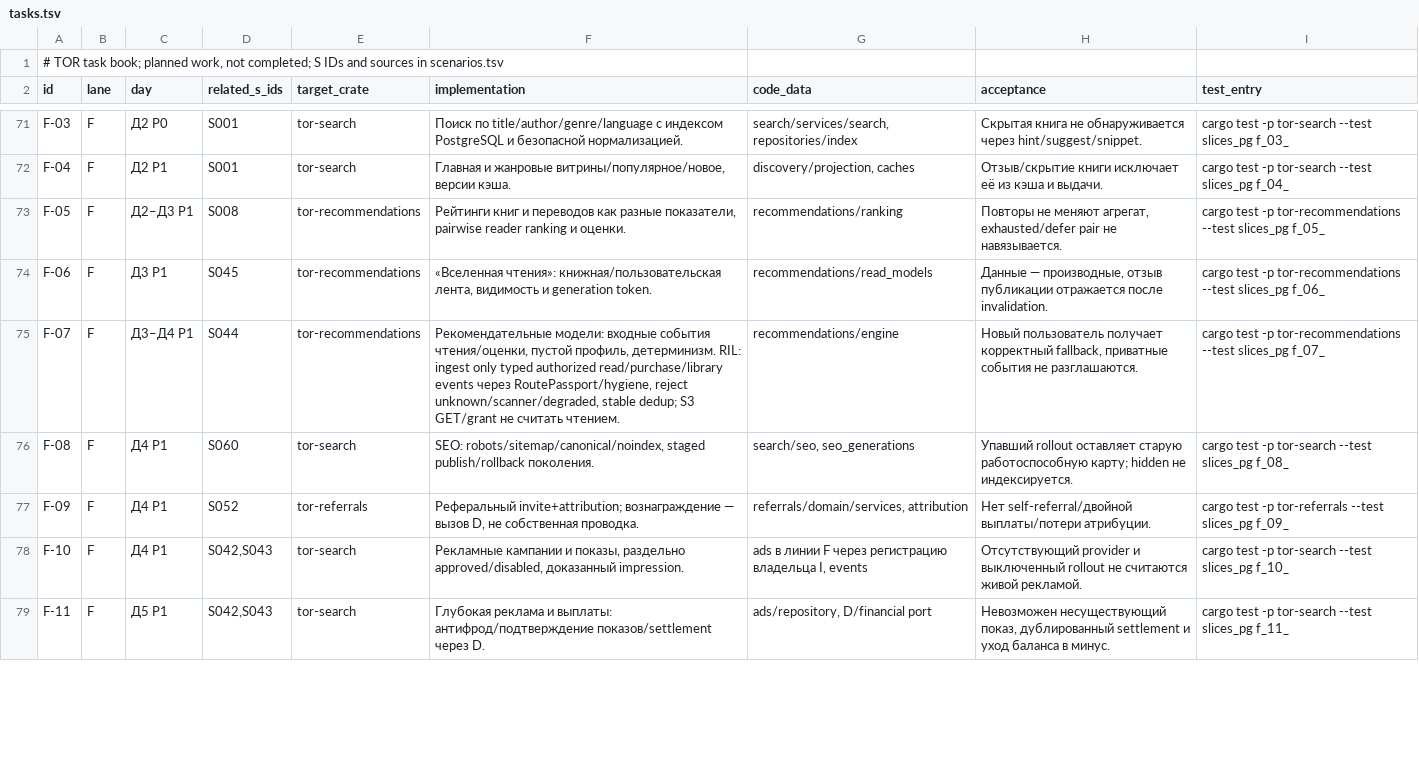
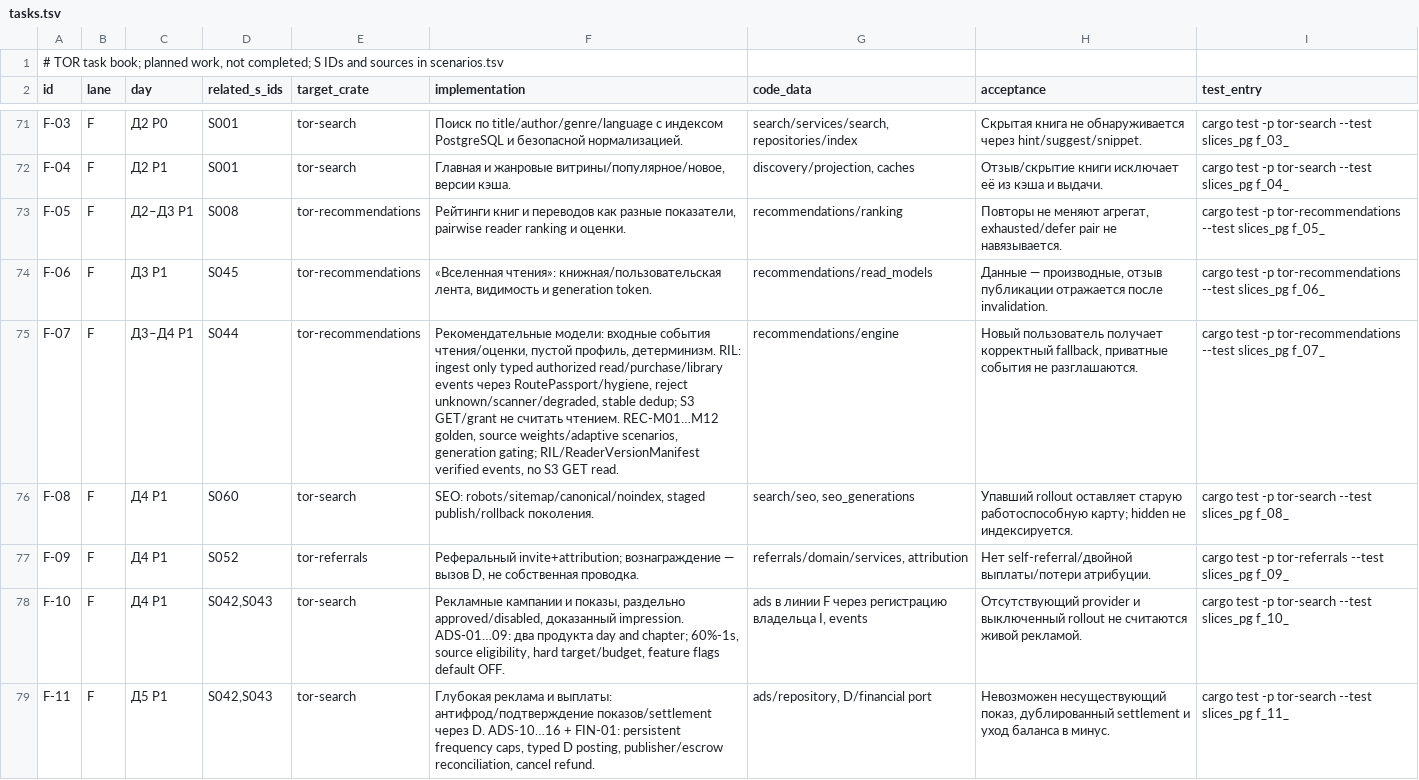
Before and after one commit to calex794/tor, a TSV file: docs/roadmap/tasks.tsv, drawn as a sheet; only a part is shown, gaps mark what is left out; the diff covers the shown part only.

```diff
--- a/docs/roadmap/tasks.tsv
+++ b/docs/roadmap/tasks.tsv
@@ -74,6 +74,6 @@ F-05	F	Д2–Д3 P1	S008	tor-recommendations	Рейтинги книг и пер
 F-06	F	Д3 P1	S045	tor-recommendations	«Вселенная чтения»: книжная/пользовательская лента, видимость и generation token.	recommendations/read_models	Данные — производные, отзыв публикации отражается после invalidation.	cargo test -p tor-recommendations --test slices_pg f_06_
-F-07	F	Д3–Д4 P1	S044	tor-recommendations	Рекомендательные модели: входные события чтения/оценки, пустой профиль, детерминизм. RIL: ingest only typed authorized read/purchase/library events через RoutePassport/hygiene, reject unknown/scanner/degraded, stable dedup; S3 GET/grant не считать чтением.	recommendations/engine	Новый пользователь получает корректный fallback, приватные события не разглашаются.	cargo test -p tor-recommendations --test slices_pg f_07_
+F-07	F	Д3–Д4 P1	S044	tor-recommendations	Рекомендательные модели: входные события чтения/оценки, пустой профиль, детерминизм. RIL: ingest only typed authorized read/purchase/library events через RoutePassport/hygiene, reject unknown/scanner/degraded, stable dedup; S3 GET/grant не считать чтением. REC-M01…M12 golden, source weights/adaptive scenarios, generation gating; RIL/ReaderVersionManifest verified events, no S3 GET read.	recommendations/engine	Новый пользователь получает корректный fallback, приватные события не разглашаются.	cargo test -p tor-recommendations --test slices_pg f_07_
 F-08	F	Д4 P1	S060	tor-search	SEO: robots/sitemap/canonical/noindex, staged publish/rollback поколения.	search/seo, seo_generations	Упавший rollout оставляет старую работоспособную карту; hidden не индексируется.	cargo test -p tor-search --test slices_pg f_08_
 F-09	F	Д4 P1	S052	tor-referrals	Реферальный invite+attribution; вознаграждение — вызов D, не собственная проводка.	referrals/domain/services, attribution	Нет self-referral/двойной выплаты/потери атрибуции.	cargo test -p tor-referrals --test slices_pg f_09_
-F-10	F	Д4 P1	S042,S043	tor-search	Рекламные кампании и показы, раздельно approved/disabled, доказанный impression.	ads в линии F через регистрацию владельца I, events	Отсутствующий provider и выключенный rollout не считаются живой рекламой.	cargo test -p tor-search --test slices_pg f_10_
-F-11	F	Д5 P1	S042,S043	tor-search	Глубокая реклама и выплаты: антифрод/подтверждение показов/settlement через D.	ads/repository, D/financial port	Невозможен несуществующий показ, дублированный settlement и уход баланса в минус.	cargo test -p tor-search --test slices_pg f_11_
+F-10	F	Д4 P1	S042,S043	tor-search	Рекламные кампании и показы, раздельно approved/disabled, доказанный impression. ADS-01…09: два продукта day and chapter; 60%-1s, source eligibility, hard target/budget, feature flags default OFF.	ads в линии F через регистрацию владельца I, events	Отсутствующий provider и выключенный rollout не считаются живой рекламой.	cargo test -p tor-search --test slices_pg f_10_
+F-11	F	Д5 P1	S042,S043	tor-search	Глубокая реклама и выплаты: антифрод/подтверждение показов/settlement через D. ADS-10…16 + FIN-01: persistent frequency caps, typed D posting, publisher/escrow reconciliation, cancel refund.	ads/repository, D/financial port	Невозможен несуществующий показ, дублированный settlement и уход баланса в минус.	cargo test -p tor-search --test slices_pg f_11_
```
Also changed, not shown: 21 edited cells elsewhere in this file.
